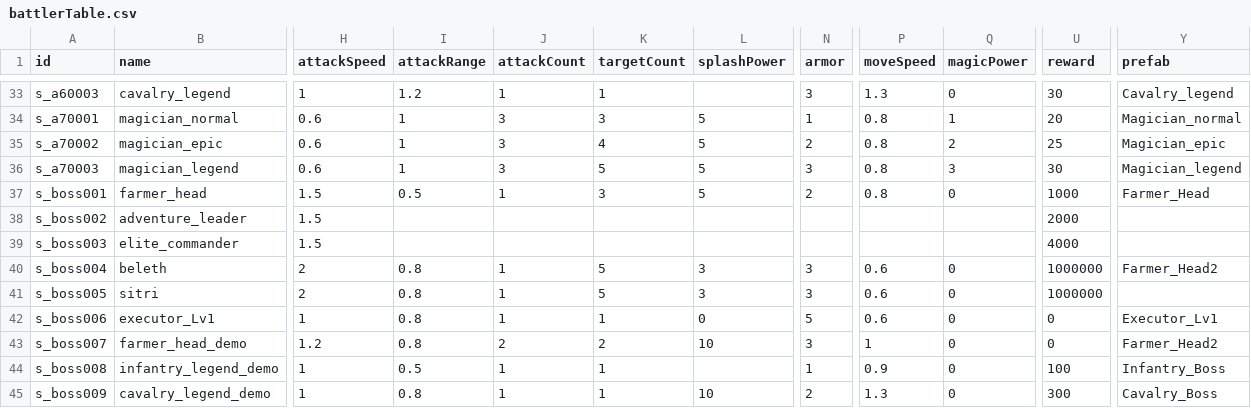
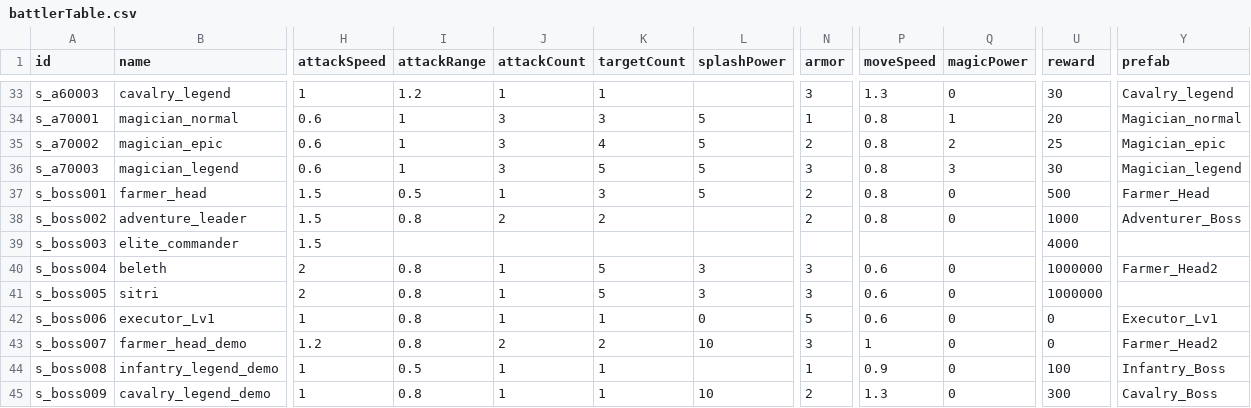
Before and after one commit to kio972/Project_DefenceMaking, a CSV file: Assets/Resources/Data/battlerTable.csv, drawn as a sheet; only a part is shown, gaps mark what is left out; the diff names each change by its address in the sheet, - before the commit and + after, or states it on an @@ line.

```diff
--- a/Assets/Resources/Data/battlerTable.csv
+++ b/Assets/Resources/Data/battlerTable.csv
-U37 (reward): 1000
+U37 (reward): 500
-I38 (attackRange): (empty)
+I38 (attackRange): 0.8
-J38 (attackCount): (empty)
+J38 (attackCount): 2
-K38 (targetCount): (empty)
+K38 (targetCount): 2
-N38 (armor): (empty)
+N38 (armor): 2
-P38 (moveSpeed): (empty)
+P38 (moveSpeed): 0.8
-Q38 (magicPower): (empty)
+Q38 (magicPower): 0
-U38 (reward): 2000
+U38 (reward): 1000
-Y38 (prefab): (empty)
+Y38 (prefab): Adventurer_Boss
```
Also changed, not shown: 15 other files.
